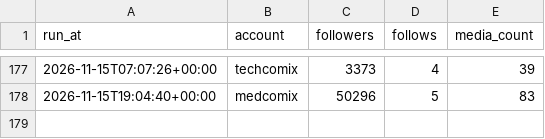
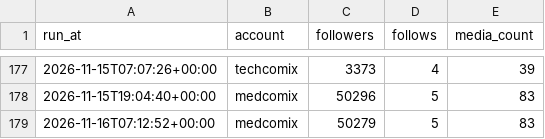
Before and after one commit to ai-analitik/medcomix-media, a CSV file: stats/data/account_history.csv, drawn as a sheet; only a part is shown, gaps mark what is left out.

```diff
--- a/stats/data/account_history.csv
+++ b/stats/data/account_history.csv
@@ -178 +178,2 @@ run_at,account,followers,follows,media_count
 2026-11-15T19:04:40+00:00,medcomix,50296,5,83
+2026-11-16T07:12:52+00:00,medcomix,50279,5,83
```
Also changed, not shown: 2 other files.
